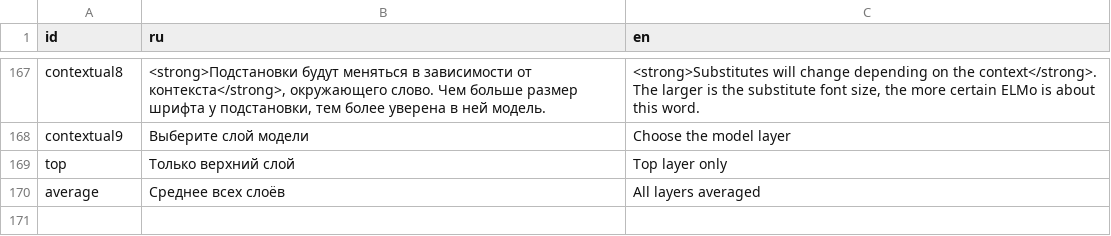
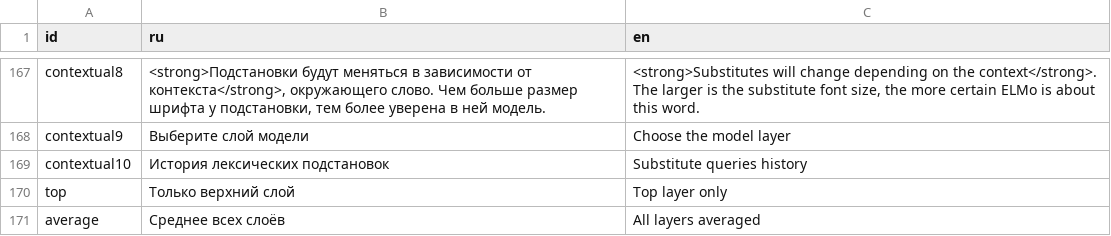
Before and after one commit to akutuzov/webvectors, a CSV file: strings.csv, drawn as a sheet; only a part is shown, gaps mark what is left out; the diff names each change by its address in the sheet, - before the commit and + after, or states it on an @@ line.

Commit message:
Lexical substitutes history

```diff
--- a/strings.csv
+++ b/strings.csv
+row 169: contextual10 | История лексических подстановок | Substitute queries history
```
Also changed, not shown: 2 other files.
